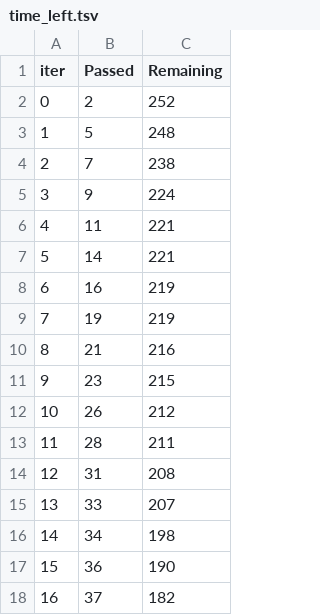
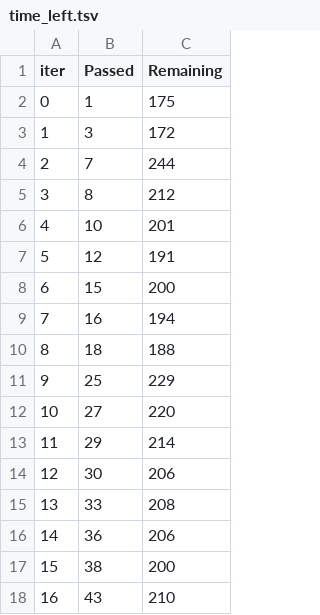
Before and after one commit to arunk7033/StudentPerformanceIndicator, a TSV file: catboost_info/time_left.tsv, drawn as a sheet; only a part is shown; the diff covers the shown part only.

```diff
--- a/catboost_info/time_left.tsv
+++ b/catboost_info/time_left.tsv
@@ -1,18 +1,18 @@
 iter	Passed	Remaining
-0	2	252
-1	5	248
-2	7	238
-3	9	224
-4	11	221
-5	14	221
-6	16	219
-7	19	219
-8	21	216
-9	23	215
-10	26	212
-11	28	211
-12	31	208
-13	33	207
-14	34	198
-15	36	190
-16	37	182
+0	1	175
+1	3	172
+2	7	244
+3	8	212
+4	10	201
+5	12	191
+6	15	200
+7	16	194
+8	18	188
+9	25	229
+10	27	220
+11	29	214
+12	30	206
+13	33	208
+14	36	206
+15	38	200
+16	43	210
```
Also changed, not shown: 165 edited cells elsewhere in this file, 9 other files.
